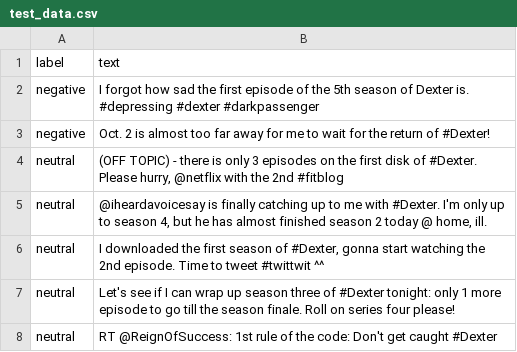
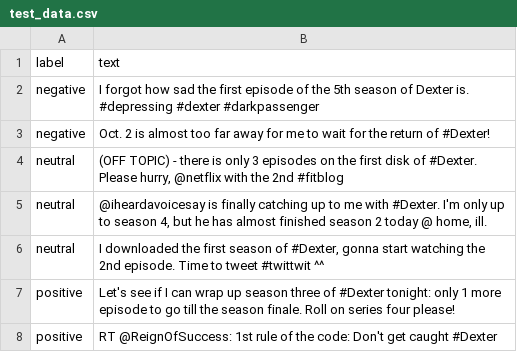
Before and after one commit to ikrizanic/Sentiment-Analysis-on-Twitter, a CSV file: data/test_data.csv, drawn as a sheet.

```diff
--- a/data/test_data.csv
+++ b/data/test_data.csv
@@ -6,3 +6,3 @@
 "neutral"	"I downloaded the first season of #Dexter, gonna start watching the 2nd episode. Time to tweet #twittwit ^^"
-"neutral"	"Let's see if I can wrap up season three of #Dexter tonight: only 1 more episode to go till the season finale. Roll on series four please!"
-"neutral"	"RT @ReignOfSuccess: 1st rule of the code: Don't get caught  #Dexter"
+"positive"	"Let's see if I can wrap up season three of #Dexter tonight: only 1 more episode to go till the season finale. Roll on series four please!"
+"positive"	"RT @ReignOfSuccess: 1st rule of the code: Don't get caught  #Dexter"
```
Also changed, not shown: 3 other files.
